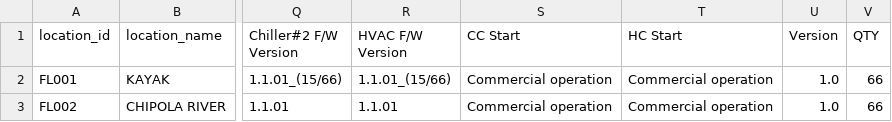
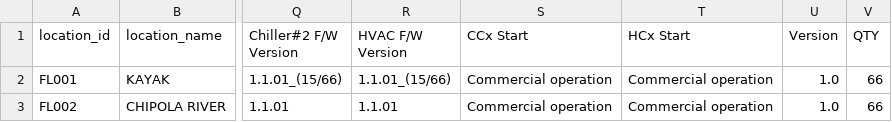
Before and after one commit to Eucalyptuss/site_work_status_dashboard, a CSV file: site_status.csv, drawn as a sheet; only a part is shown, gaps mark what is left out; the diff names each change by its address in the sheet, - before the commit and + after, or states it on an @@ line.

```diff
--- a/site_status.csv
+++ b/site_status.csv
-S1: CC Start
+S1: CCx Start
-T1: HC Start
+T1: HCx Start
```
Also changed, not shown: task_config.csv, 1 other file.
